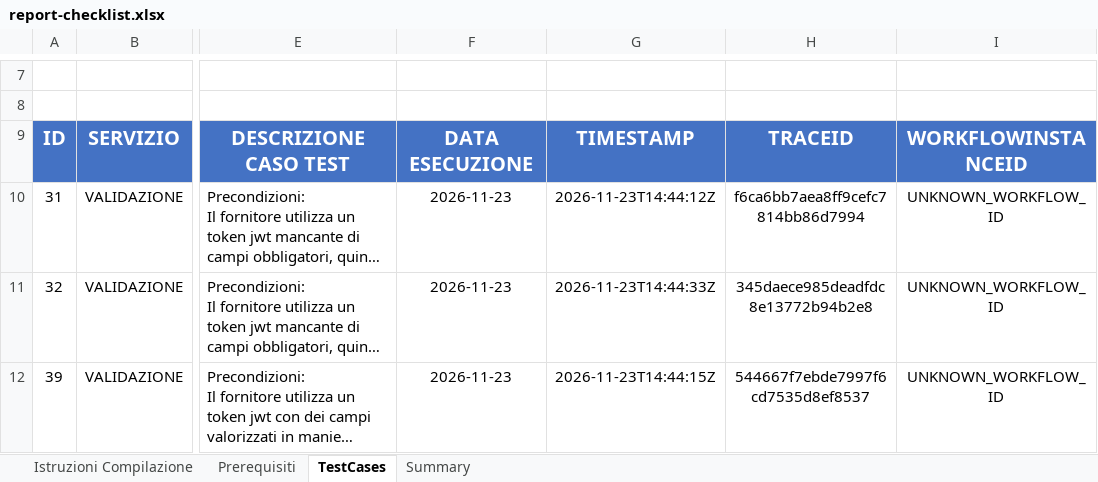
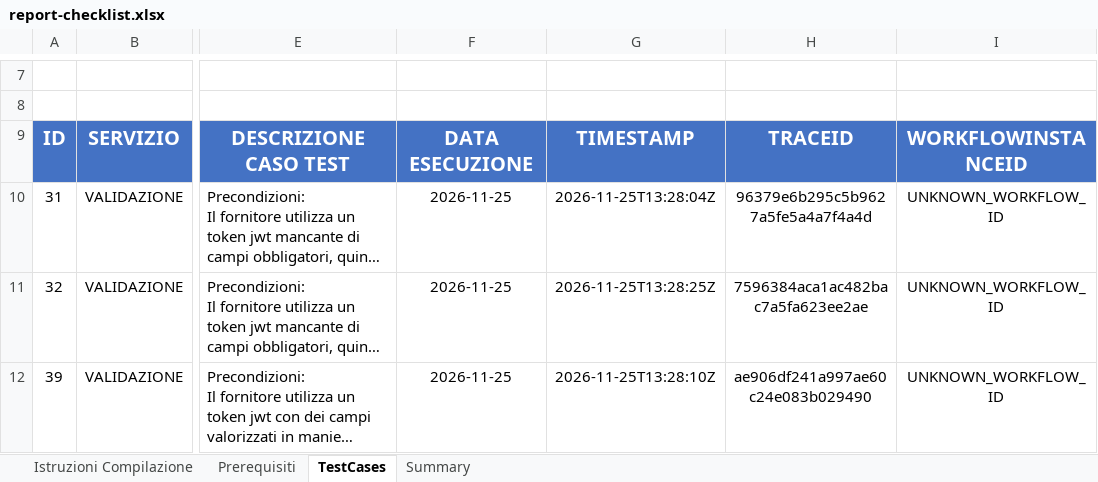
Before and after one commit to jibtecsrl/it-fse-accreditamento-v2, an Excel workbook: GATEWAY/A1#111#JIBTECSRLX1/JIBTEC/JIBRIA/1.0/report-checklist.xlsx, sheet TestCases, drawn as a sheet; only a part is shown, gaps mark what is left out; long unchanged cells end in …; values as stored, in another font and other column widths than the file's, no borders; the diff covers the shown part only; the diff names each change by its address in the sheet, - before the commit and + after, or states it on an @@ line.

```diff
--- a/GATEWAY/A1#111#JIBTECSRLX1/JIBTEC/JIBRIA/1.0/report-checklist.xlsx (sheet TestCases)
+++ b/GATEWAY/A1#111#JIBTECSRLX1/JIBTEC/JIBRIA/1.0/report-checklist.xlsx (sheet TestCases)
-F10:F12: 2026-11-23
+F10:F12: 2026-11-25
-G10: 2026-11-23T14:44:12Z
+G10: 2026-11-25T13:28:04Z
-H10: f6ca6bb7aea8ff9cefc7814bb86d7994
+H10: 96379e6b295c5b9627a5fe5a4a7f4a4d
-G11: 2026-11-23T14:44:33Z
+G11: 2026-11-25T13:28:25Z
-H11: 345daece985deadfdc8e13772b94b2e8
+H11: 7596384aca1ac482bac7a5fa623ee2ae
-G12: 2026-11-23T14:44:15Z
+G12: 2026-11-25T13:28:10Z
-H12: 544667f7ebde7997f6cd7535d8ef8537
+H12: ae906df241a997ae60c24e083b029490
```
Also changed, not shown: 109 edited cells elsewhere in this sheet, 1 other file.
